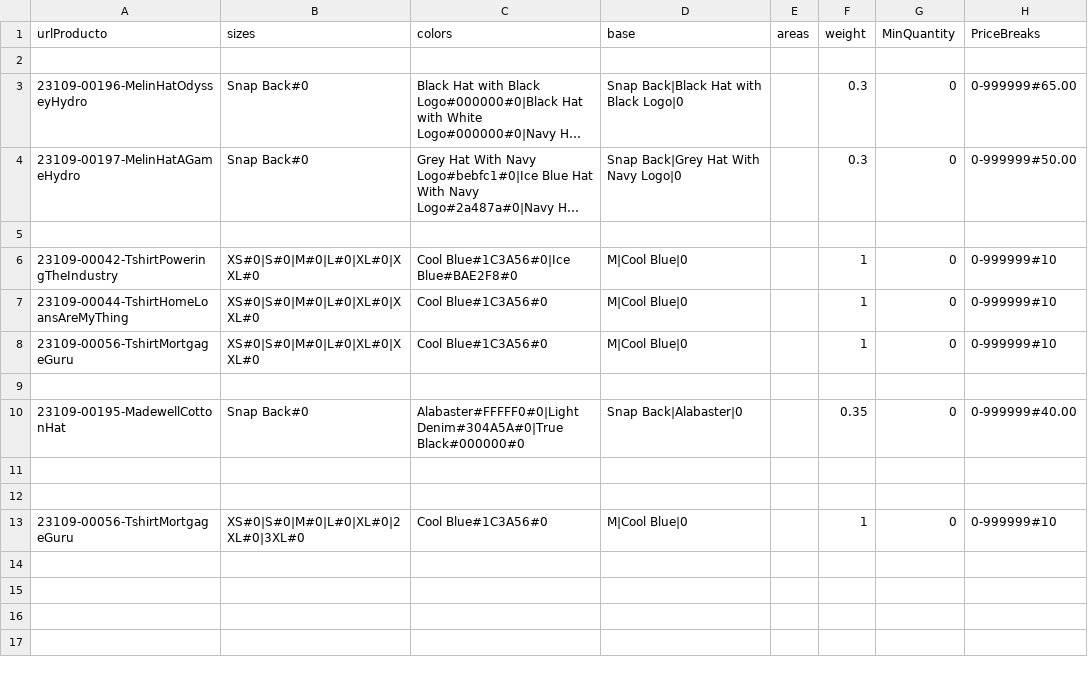
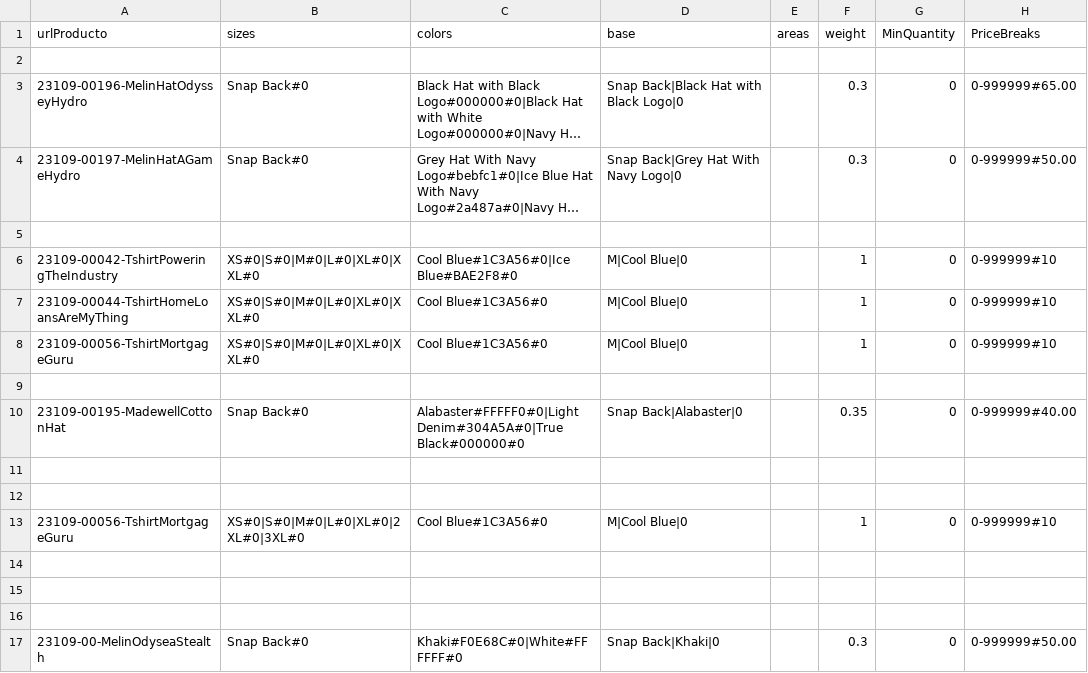
Before and after one commit to rob-dickson/All_Sites_Changes1.1, a CSV file: ApparelAPI/c2.csv, drawn as a sheet; long unchanged cells end in …; the diff names each change by its address in the sheet, - before the commit and + after, or states it on an @@ line.

Commit message:
Commit

```diff
--- a/ApparelAPI/c2.csv
+++ b/ApparelAPI/c2.csv
+row 14: (empty)
+row 15: (empty)
+row 16: (empty)
+row 17: 23109-00-MelinOdyseaStealth | Snap Back#0 | Khaki#F0E68C#0|White#FFFFFF#0 | Snap Back|Khaki|0 |  | 0.3 | 0 | 0-999999#50.00
```
